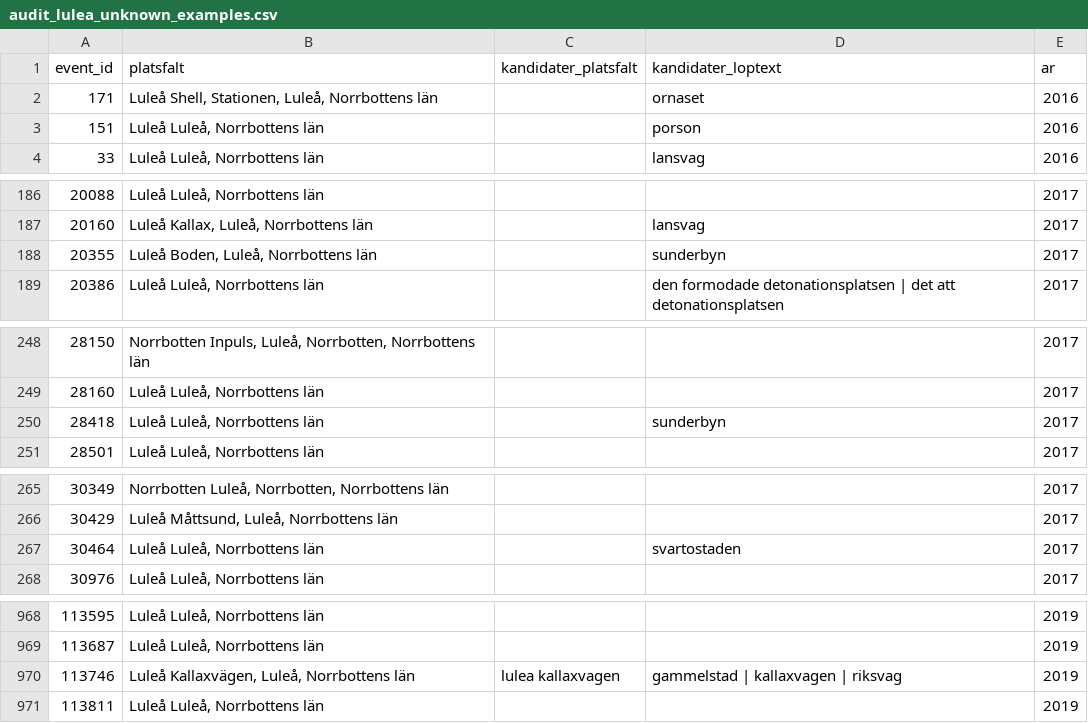
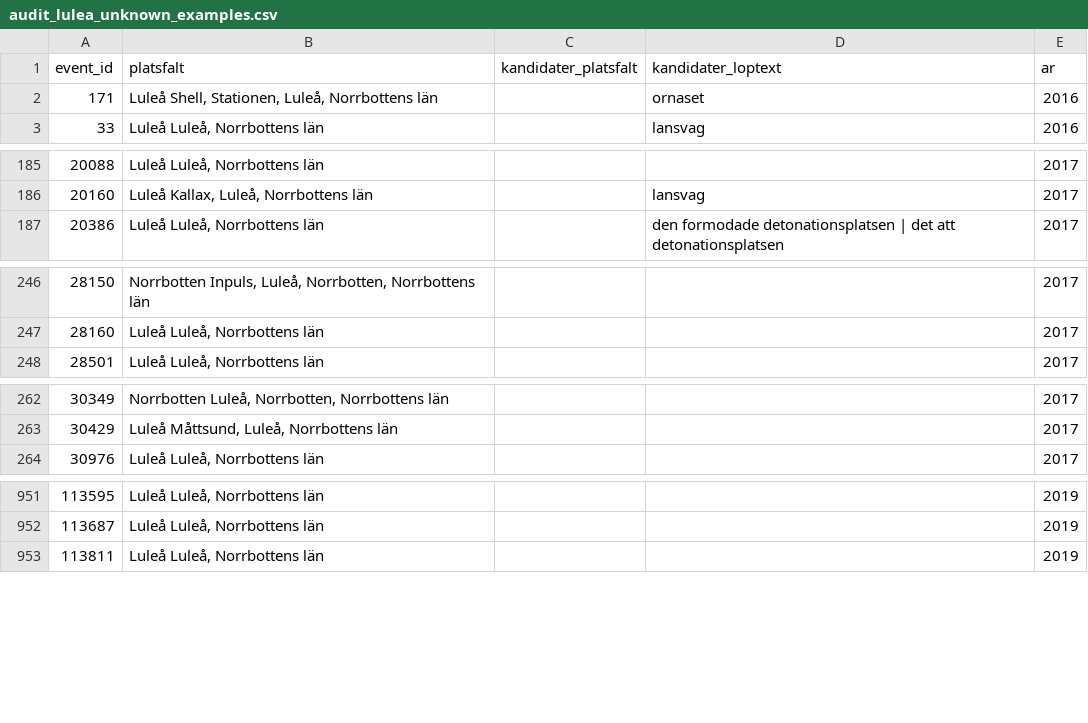
Before and after one commit to Lulea-statistik/Lulea-polishandelser, a CSV file: data/audit_lulea_unknown_examples.csv, drawn as a sheet; only a part is shown, gaps mark what is left out; the diff covers the shown part only.

```diff
--- a/data/audit_lulea_unknown_examples.csv
+++ b/data/audit_lulea_unknown_examples.csv
@@ -2,3 +2,2 @@ event_id,platsfalt,kandidater_platsfalt,kandidater_loptext,ar
 171,"Luleå Shell, Stationen, Luleå, Norrbottens län",,ornaset,2016
-151,"Luleå Luleå, Norrbottens län",,porson,2016
 33,"Luleå Luleå, Norrbottens län",,lansvag,2016
@@ -187,3 +186,2 @@ event_id,platsfalt,kandidater_platsfalt,kandidater_loptext,ar
 20160,"Luleå Kallax, Luleå, Norrbottens län",,lansvag,2017
-20355,"Luleå Boden, Luleå, Norrbottens län",,sunderbyn,2017
 20386,"Luleå Luleå, Norrbottens län",,den formodade detonationsplatsen | det att detonationsplatsen,2017
@@ -249,3 +247,2 @@ event_id,platsfalt,kandidater_platsfalt,kandidater_loptext,ar
 28160,"Luleå Luleå, Norrbottens län",,,2017
-28418,"Luleå Luleå, Norrbottens län",,sunderbyn,2017
 28501,"Luleå Luleå, Norrbottens län",,,2017
@@ -266,3 +263,2 @@ event_id,platsfalt,kandidater_platsfalt,kandidater_loptext,ar
 30429,"Luleå Måttsund, Luleå, Norrbottens län",,,2017
-30464,"Luleå Luleå, Norrbottens län",,svartostaden,2017
 30976,"Luleå Luleå, Norrbottens län",,,2017
@@ -969,3 +952,2 @@ event_id,platsfalt,kandidater_platsfalt,kandidater_loptext,ar
 113687,"Luleå Luleå, Norrbottens län",,,2019
-113746,"Luleå Kallaxvägen, Luleå, Norrbottens län",lulea kallaxvagen,gammelstad | kallaxvagen | riksvag,2019
 113811,"Luleå Luleå, Norrbottens län",,,2019
```
Also changed, not shown: 19 removed rows elsewhere in this file, data/audit_lulea_unknown_candidates.csv, data/audit_lulea_unknown_geographic_names.csv, 1 other file.
